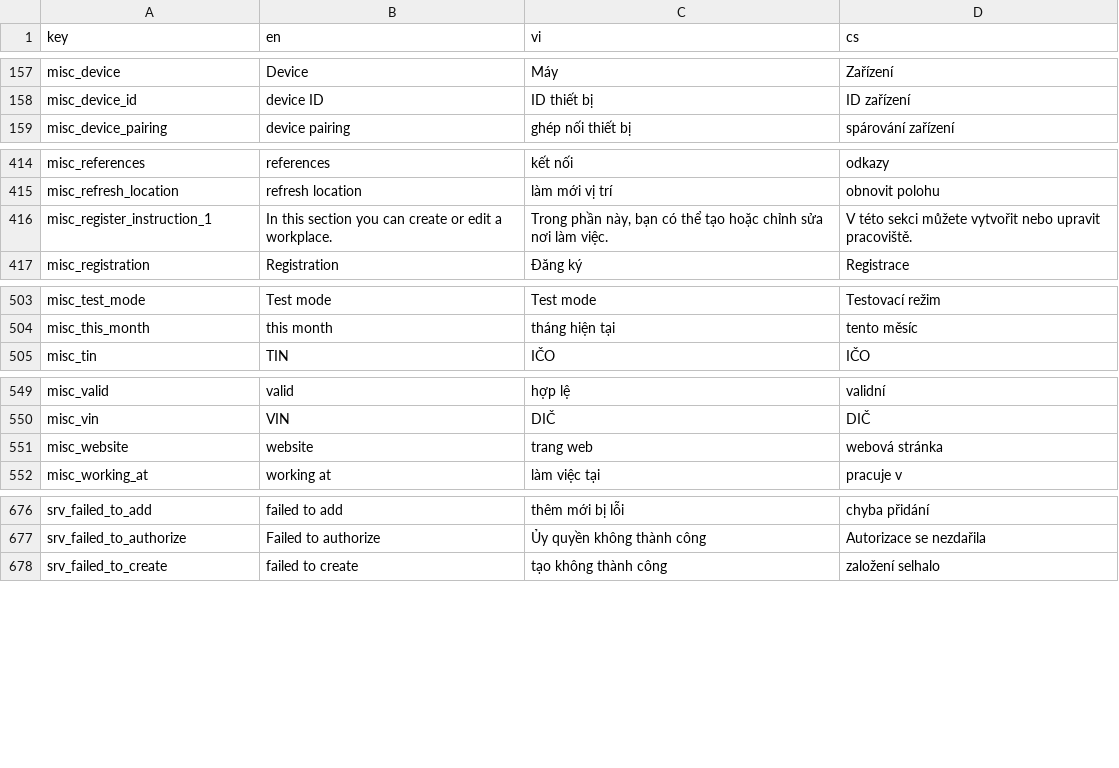
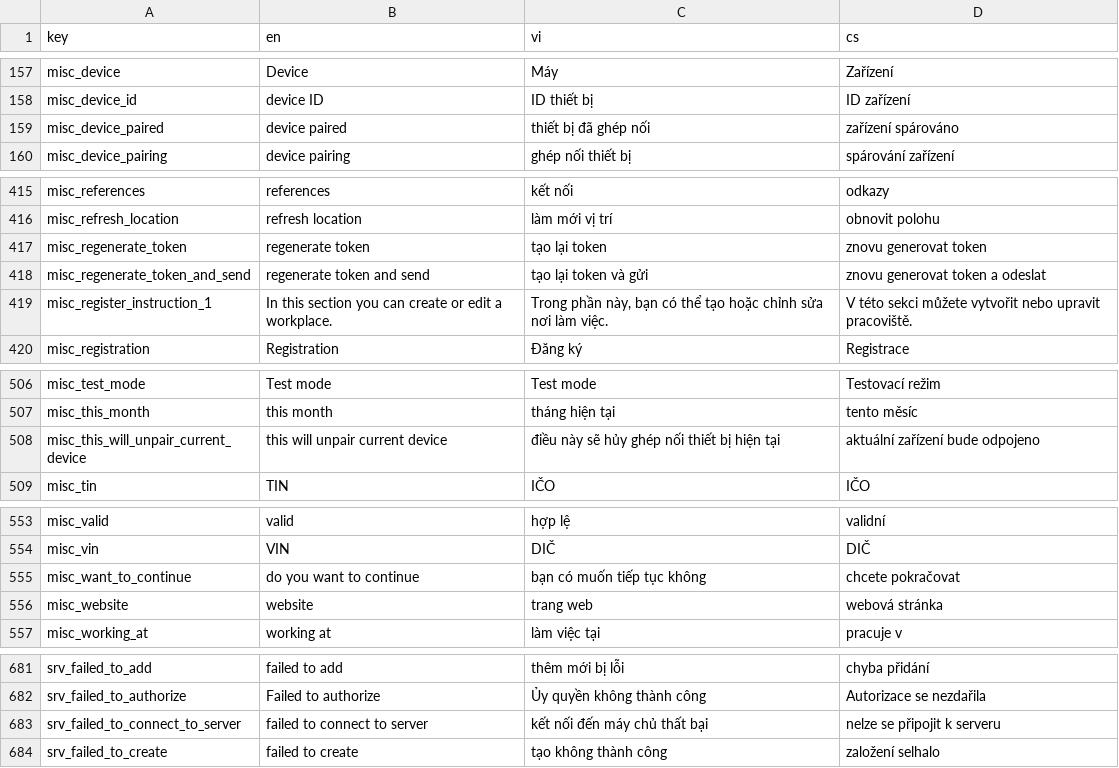
Before and after one commit to luckykiet/attendance-system, a CSV file: admin/src/locales/locales.csv, drawn as a sheet; only a part is shown, gaps mark what is left out.

```diff
--- a/admin/src/locales/locales.csv
+++ b/admin/src/locales/locales.csv
@@ -158,2 +158,3 @@ misc_device	Device	Máy	Zařízení
 misc_device_id	device ID	ID thiết bị	ID zařízení
+misc_device_paired	device paired	thiết bị đã ghép nối	zařízení spárováno
 misc_device_pairing	device pairing	ghép nối thiết bị	spárování zařízení
@@ -415,2 +416,4 @@ misc_references	references	kết nối	odkazy
 misc_refresh_location	refresh location	làm mới vị trí	obnovit polohu
+misc_regenerate_token	regenerate token	tạo lại token	znovu generovat token
+misc_regenerate_token_and_send	regenerate token and send	tạo lại token và gửi	znovu generovat token a odeslat
 misc_register_instruction_1	In this section you can create or edit a workplace.	Trong phần này, bạn có thể tạo hoặc chỉnh sửa nơi làm việc.	V této sekci můžete vytvořit nebo upravit pracoviště.
@@ -504,2 +507,3 @@ misc_test_mode	Test mode	Test mode	Testovací režim
 misc_this_month	this month	tháng hiện tại	tento měsíc
+misc_this_will_unpair_current_device	this will unpair current device	điều này sẽ hủy ghép nối thiết bị hiện tại	aktuální zařízení bude odpojeno
 misc_tin	TIN	IČO	IČO
@@ -550,2 +554,3 @@ misc_valid	valid	hợp lệ 	validní
 misc_vin	VIN	DIČ	DIČ
+misc_want_to_continue	do you want to continue	bạn có muốn tiếp tục không	chcete pokračovat
 misc_website	website	trang web	webová stránka
@@ -677,2 +682,3 @@ srv_failed_to_add	failed to add	thêm mới bị lỗi 	chyba přidání
 srv_failed_to_authorize	Failed to authorize	Ủy quyền không thành công	Autorizace se nezdařila
+srv_failed_to_connect_to_server	failed to connect to server	kết nối đến máy chủ thất bại	nelze se připojit k serveru
 srv_failed_to_create	failed to create	tạo không thành công	založení selhalo
```
Also changed, not shown: mobile/locales/locales.csv, server/locales/locales.csv, 16 other files.
